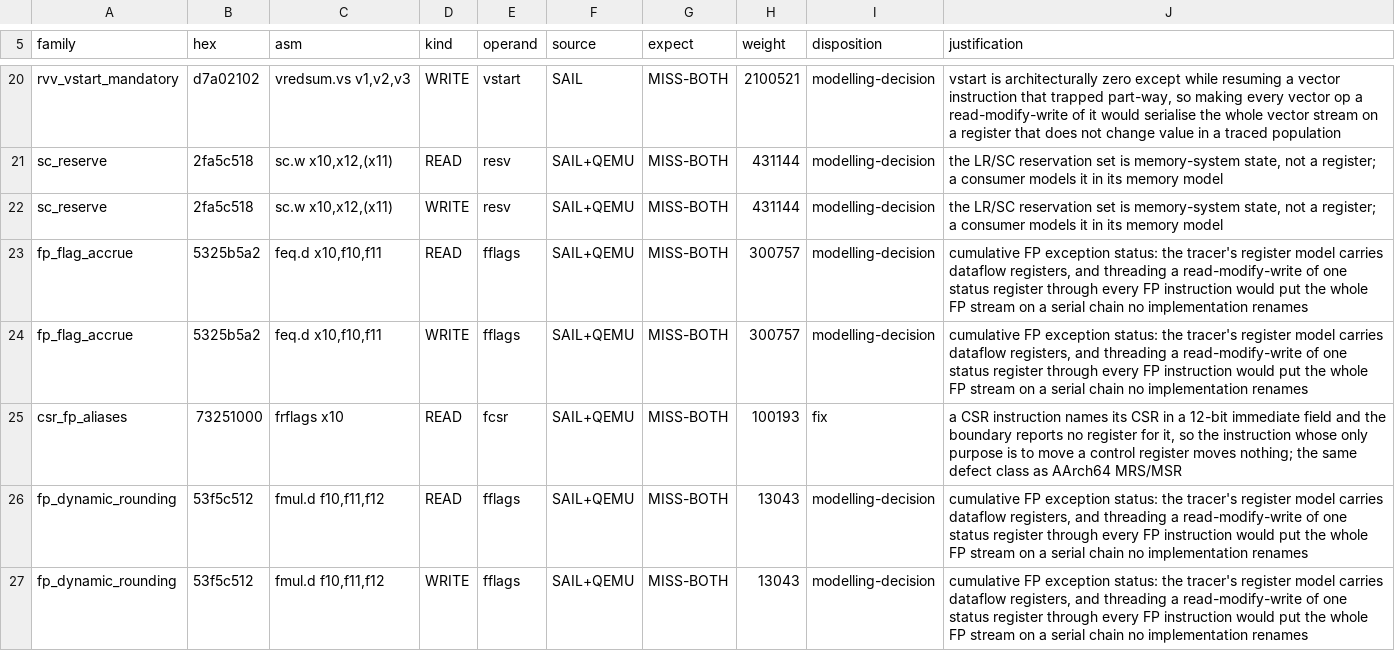
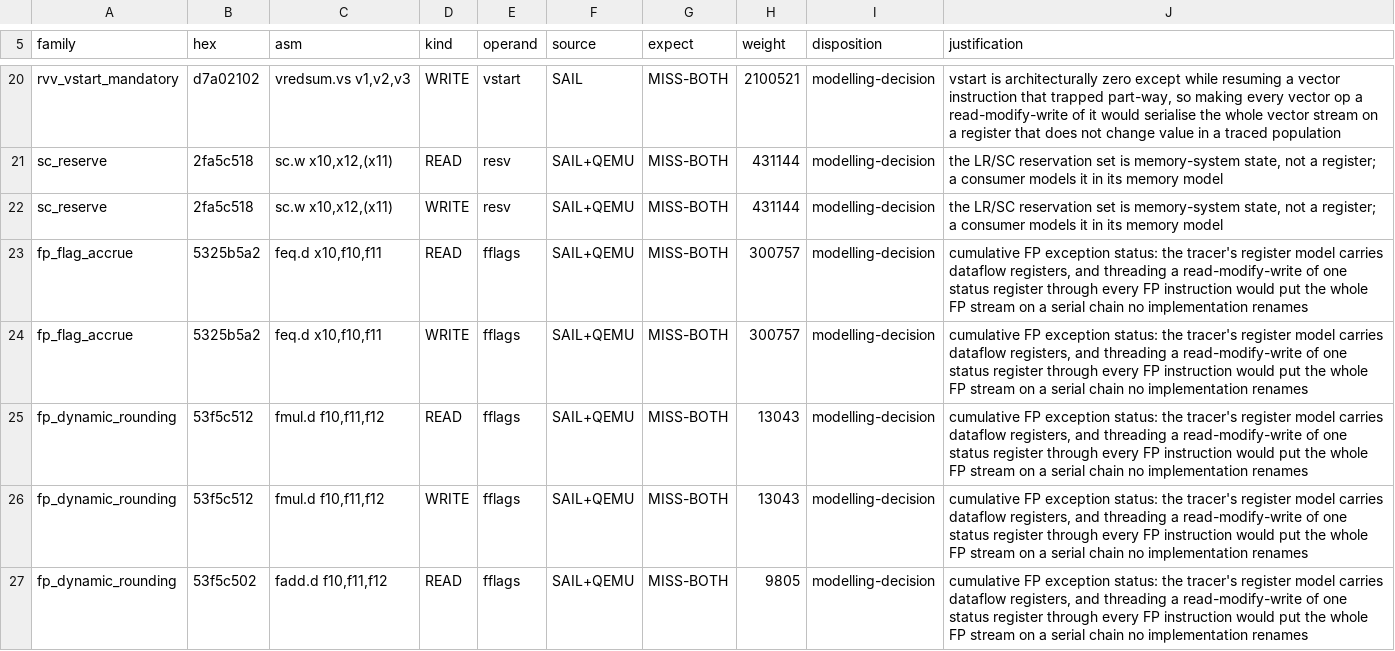
Before and after one commit to maccoymerrell/qemu, a TSV file: contrib/plugins/champsim_tracer/tools/implicit/riscv64.tsv, drawn as a sheet; only a part is shown, gaps mark what is left out; the shorter side is filled out with more unchanged rows; the diff covers the shown part only.

```diff
--- a/contrib/plugins/champsim_tracer/tools/implicit/riscv64.tsv
+++ b/contrib/plugins/champsim_tracer/tools/implicit/riscv64.tsv
@@ -24,3 +24,2 @@ fp_flag_accrue	5325b5a2	feq.d x10,f10,f11	READ	fflags	SAIL+QEMU	MISS-BOTH	300757
 fp_flag_accrue	5325b5a2	feq.d x10,f10,f11	WRITE	fflags	SAIL+QEMU	MISS-BOTH	300757	modelling-decision	cumulative FP exception status: the tracer's register model carries dataflow registers, and threading a read-modify-write of one status register through every FP instruction would put the whole FP stream on a serial chain no implementation renames
-csr_fp_aliases	73251000	frflags x10	READ	fcsr	SAIL+QEMU	MISS-BOTH	100193	fix	a CSR instruction names its CSR in a 12-bit immediate field and the boundary reports no register for it, so the instruction whose only purpose is to move a control register moves nothing; the same defect class as AArch64 MRS/MSR
 fp_dynamic_rounding	53f5c512	fmul.d f10,f11,f12	READ	fflags	SAIL+QEMU	MISS-BOTH	13043	modelling-decision	cumulative FP exception status: the tracer's register model carries dataflow registers, and threading a read-modify-write of one status register through every FP instruction would put the whole FP stream on a serial chain no implementation renames
```
Also changed, not shown: 3 added rows, 2 removed rows and 1 edited cell elsewhere in this file, 10 other files.
